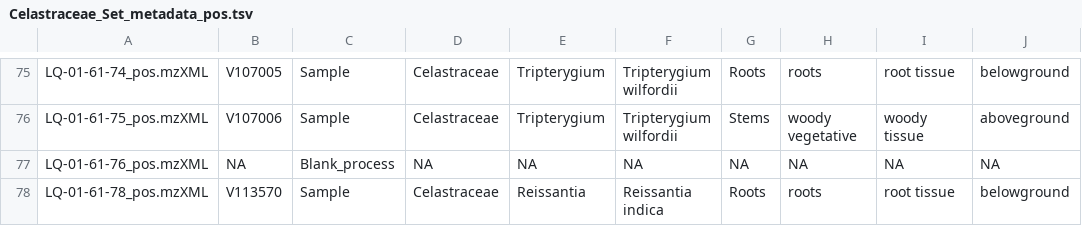
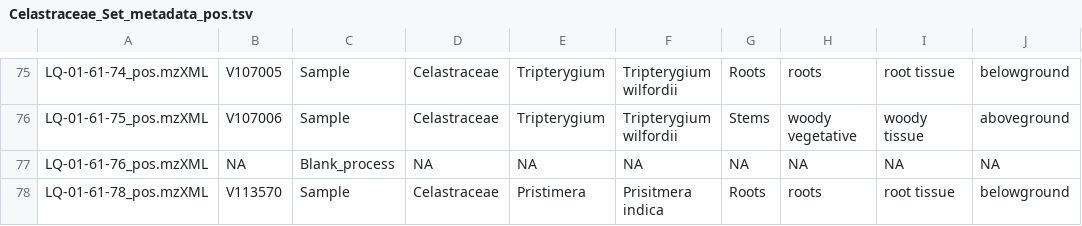
Before and after one commit to luigiquiros/inventa, a TSV file: data/Celastraceae_Set_metadata_pos.tsv, drawn as a sheet; only a part is shown, gaps mark what is left out.

```diff
--- a/data/Celastraceae_Set_metadata_pos.tsv
+++ b/data/Celastraceae_Set_metadata_pos.tsv
@@ -77,2 +77,2 @@ LQ-01-61-75_pos.mzXML	V107006	Sample	Celastraceae	Tripterygium	Tripterygium wilf
 LQ-01-61-76_pos.mzXML	NA	Blank_process	NA	NA	NA	NA	NA	NA	NA
-LQ-01-61-78_pos.mzXML	V113570	Sample	Celastraceae	Reissantia	Reissantia indica	Roots	roots	root tissue	belowground
+LQ-01-61-78_pos.mzXML	V113570	Sample	Celastraceae	Pristimera	Prisitmera indica	Roots	roots	root tissue	belowground
```
Also changed, not shown: data_out/CC_results.tsv, data_out/FC_results.tsv, 15 other files.
